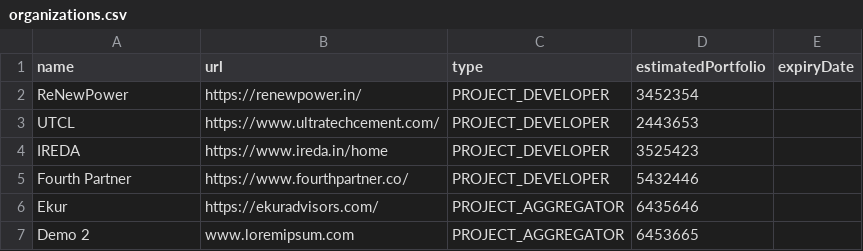
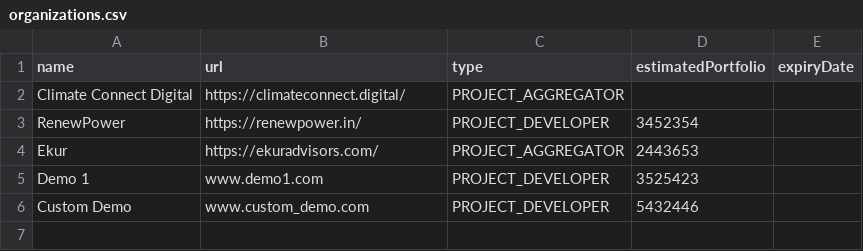
Before and after one commit to ayush2912/my-test, a CSV file: prisma/csv/organizations.csv, drawn as a sheet.

Commit message:
chore: updated seeding scripts and prisma packages

```diff
--- a/prisma/csv/organizations.csv
+++ b/prisma/csv/organizations.csv
@@ -1,7 +1,6 @@
 name,url,type,estimatedPortfolio,expiryDate
-ReNewPower,https://renewpower.in/,PROJECT_DEVELOPER ,3452354,
-UTCL,https://www.ultratechcement.com/,PROJECT_DEVELOPER ,2443653,
-IREDA,https://www.ireda.in/home,PROJECT_DEVELOPER ,3525423,
-Fourth Partner,https://www.fourthpartner.co/,PROJECT_DEVELOPER ,5432446,
-Ekur,https://ekuradvisors.com/,PROJECT_AGGREGATOR,6435646,
-Demo 2,www.loremipsum.com,PROJECT_AGGREGATOR,6453665,
+Climate Connect Digital,https://climateconnect.digital/,PROJECT_AGGREGATOR,,
+RenewPower,https://renewpower.in/,PROJECT_DEVELOPER ,3452354,
+Ekur,https://ekuradvisors.com/,PROJECT_AGGREGATOR,2443653,
+Demo 1,www.demo1.com,PROJECT_DEVELOPER ,3525423,
+Custom Demo,www.custom_demo.com,PROJECT_DEVELOPER ,5432446,
```
Also changed, not shown: prisma/csv/users.csv, 4 other files.
